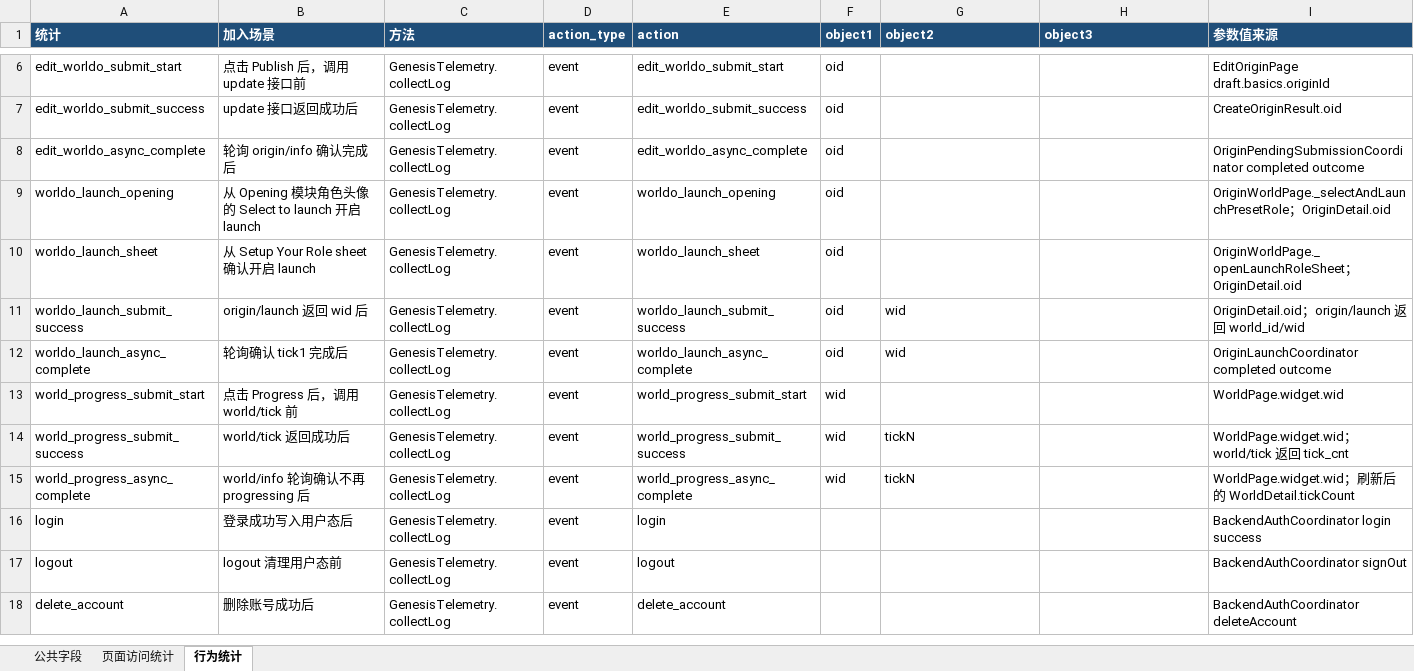
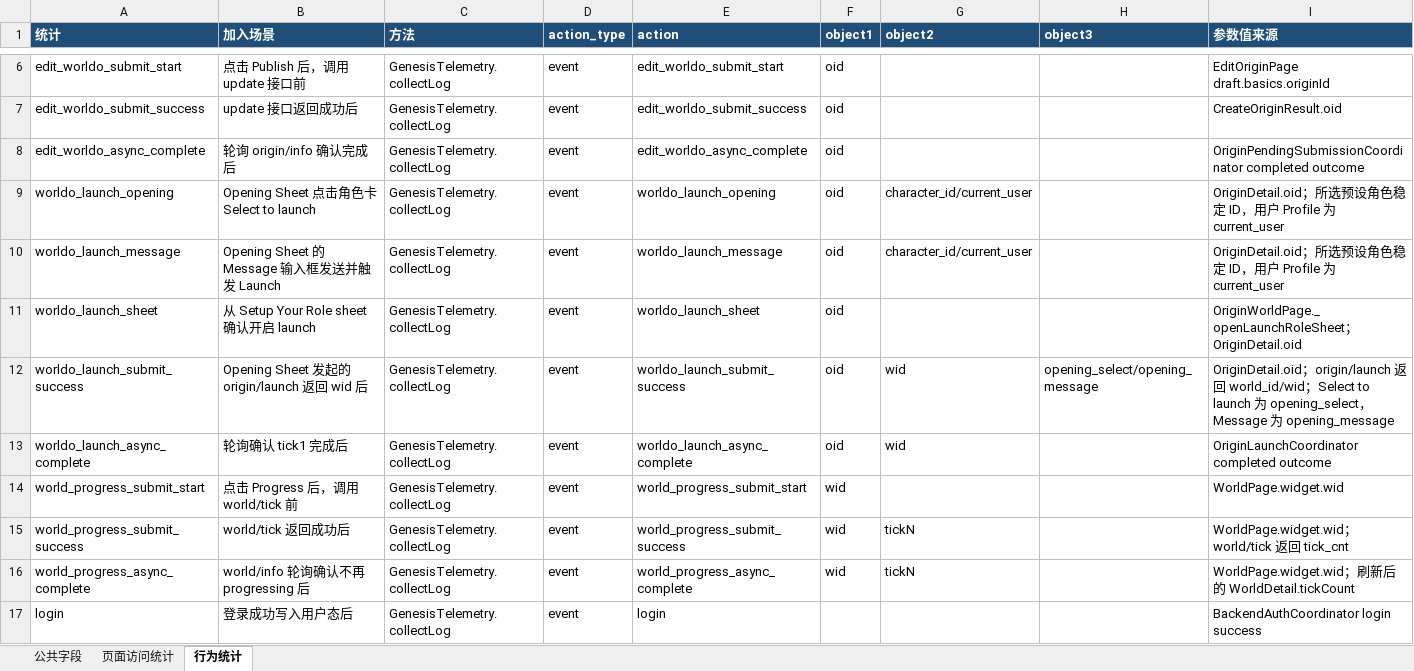
Before and after one commit to nicx519y/GenesisApp, an Excel workbook: outputs/worldo_collect_埋点计划.xlsx, sheet 行为统计, drawn as a sheet; only a part is shown, gaps mark what is left out; the shorter side is filled out with more unchanged rows; values as stored, in another font and other column widths than the file's, no borders; table styles not drawn; addresses are those after the commit; the diff names each change by its address in the sheet, - before the commit and + after, or states it on an @@ line.

```diff
--- a/outputs/worldo_collect_埋点计划.xlsx (sheet 行为统计)
+++ b/outputs/worldo_collect_埋点计划.xlsx (sheet 行为统计)
-B9 (加入场景): 从 Opening 模块角色头像的 Select to launch 开启 launch
+B9 (加入场景): Opening Sheet 点击角色卡 Select to launch
-G9 (object2): (empty)
+G9 (object2): character_id/current_user
-I9 (参数值来源): OriginWorldPage._selectAndLaunchPresetRole；OriginDetail.oid
+I9 (参数值来源): OriginDetail.oid；所选预设角色稳定 ID，用户 Profile 为 current_user
+row 10: worldo_launch_message | Opening Sheet 的 Message 输入框发送并触发 Launch | GenesisTelemetry.collectLog | event | worldo_launch_message | oid | character_id/current_user |  | OriginDetail.oid；所选预设角色稳定 ID，用户 Profile 为 current_user
-B12 (加入场景): origin/launch 返回 wid 后
+B12 (加入场景): Opening Sheet 发起的 origin/launch 返回 wid 后
-H12 (object3): (empty)
+H12 (object3): opening_select/opening_message
-I12 (参数值来源): …world_id/wid
+I12 (参数值来源): …world_id/wid；Select to launch 为 opening_select，Message 为 opening_message
```
Also changed, not shown: 10 other files.
